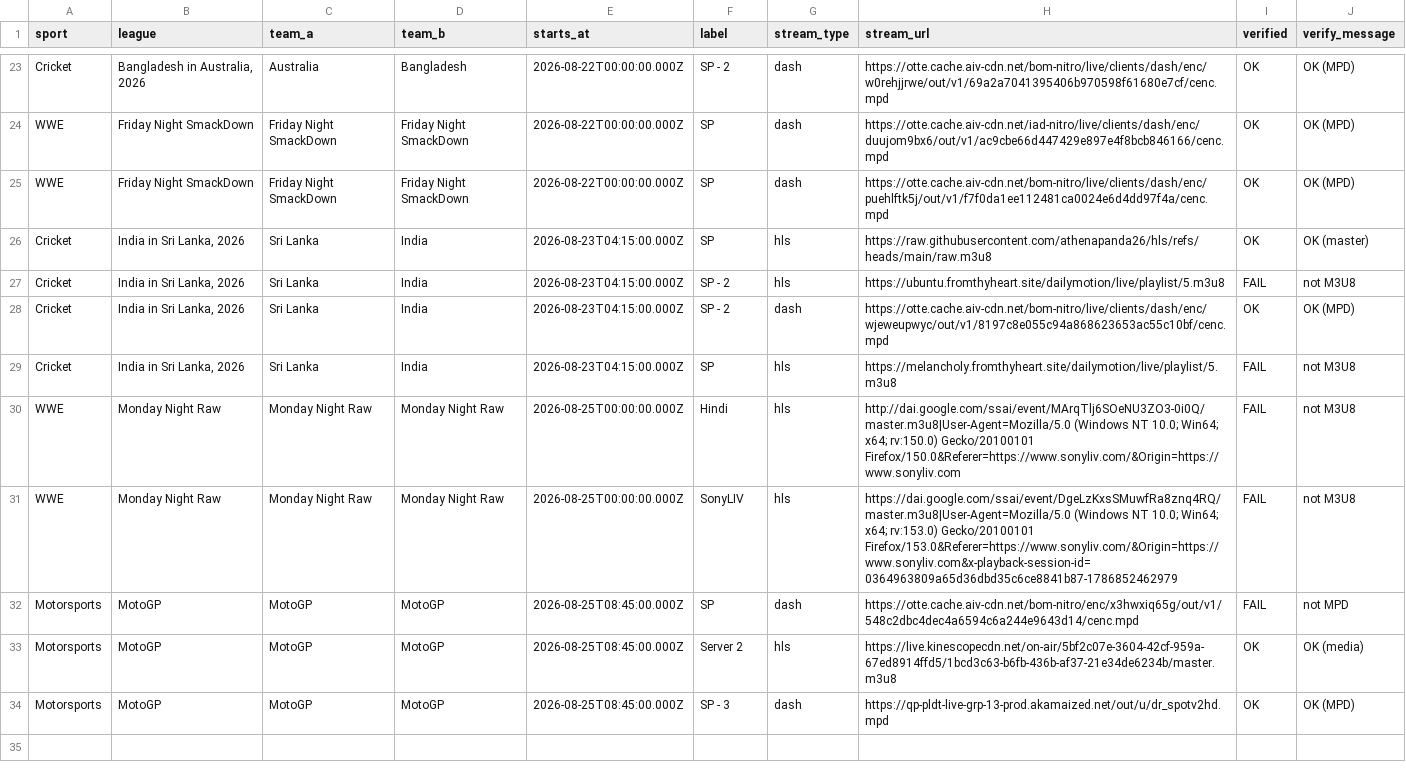
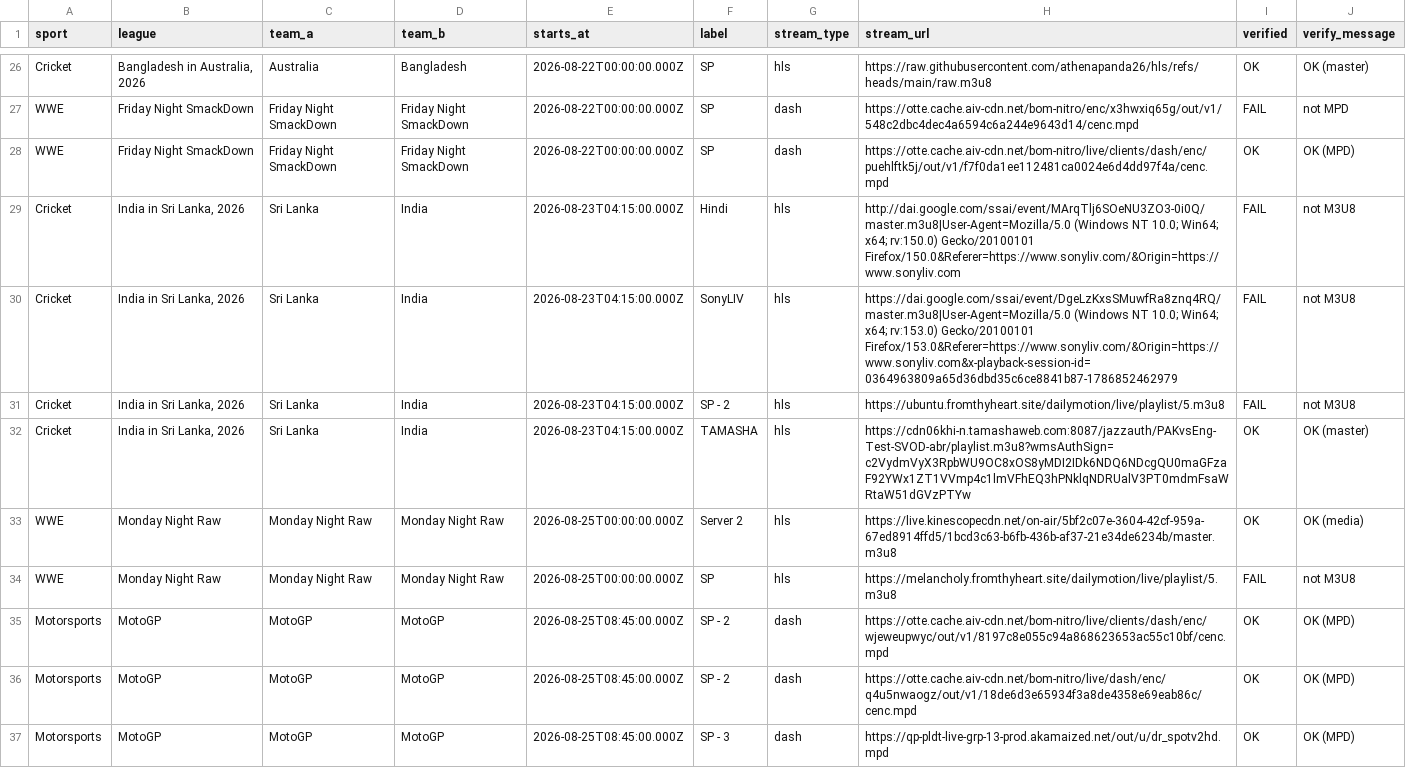
Before and after one commit to khadembd/sportzfy-playlist, a CSV file: output/sportzfy_streams.csv, drawn as a sheet; only a part is shown, gaps mark what is left out; the diff covers the shown part only.

```diff
--- a/output/sportzfy_streams.csv
+++ b/output/sportzfy_streams.csv
@@ -23,12 +26,12 @@ sport,league,team_a,team_b,starts_at,label,stream_type,stream_url,verified,verif
-"Cricket","Bangladesh in Australia, 2026","Australia","Bangladesh","2026-08-22T00:00:00.000Z","SP - 2","dash","https://otte.cache.aiv-cdn.net/bom-nitro/live/clients/dash/enc/w0rehjjrwe/out/v1/69a2a7041395406b970598f61680e7cf/cenc.mpd","OK","OK (MPD)"
-"WWE","Friday Night SmackDown","Friday Night SmackDown","Friday Night SmackDown","2026-08-22T00:00:00.000Z","SP","dash","https://otte.cache.aiv-cdn.net/iad-nitro/live/clients/dash/enc/duujom9bx6/out/v1/ac9cbe66d447429e897e4f8bcb846166/cenc.mpd","OK","OK (MPD)"
+"Cricket","Bangladesh in Australia, 2026","Australia","Bangladesh","2026-08-22T00:00:00.000Z","SP","hls","https://raw.githubusercontent.com/athenapanda26/hls/refs/heads/main/raw.m3u8","OK","OK (master)"
+"WWE","Friday Night SmackDown","Friday Night SmackDown","Friday Night SmackDown","2026-08-22T00:00:00.000Z","SP","dash","https://otte.cache.aiv-cdn.net/bom-nitro/enc/x3hwxiq65g/out/v1/548c2dbc4dec4a6594c6a244e9643d14/cenc.mpd","FAIL","not MPD"
 "WWE","Friday Night SmackDown","Friday Night SmackDown","Friday Night SmackDown","2026-08-22T00:00:00.000Z","SP","dash","https://otte.cache.aiv-cdn.net/bom-nitro/live/clients/dash/enc/puehlftk5j/out/v1/f7f0da1ee112481ca0024e6d4dd97f4a/cenc.mpd","OK","OK (MPD)"
-"Cricket","India in Sri Lanka, 2026","Sri Lanka","India","2026-08-23T04:15:00.000Z","SP","hls","https://raw.githubusercontent.com/athenapanda26/hls/refs/heads/main/raw.m3u8","OK","OK (master)"
+"Cricket","India in Sri Lanka, 2026","Sri Lanka","India","2026-08-23T04:15:00.000Z","Hindi","hls","http://dai.google.com/ssai/event/MArqTlj6SOeNU3ZO3-0i0Q/master.m3u8|User-Agent=Mozilla/5.0 (Windows NT 10.0; Win64; x64; rv:150.0) Gecko/20100101 Firefox/150.0&Referer=https://www.sonyliv.com/&Origin=https://www.sonyliv.com","FAIL","not M3U8"
+"Cricket","India in Sri Lanka, 2026","Sri Lanka","India","2026-08-23T04:15:00.000Z","SonyLIV","hls","https://dai.google.com/ssai/event/DgeLzKxsSMuwfRa8znq4RQ/master.m3u8|User-Agent=Mozilla/5.0 (Windows NT 10.0; Win64; x64; rv:153.0) Gecko/20100101 Firefox/153.0&Referer=https://www.sonyliv.com/&Origin=https://www.sonyliv.com&x-playback-session-id=0364963809a65d36dbd35c6ce8841b87-1786852462979","FAIL","not M3U8"
 "Cricket","India in Sri Lanka, 2026","Sri Lanka","India","2026-08-23T04:15:00.000Z","SP - 2","hls","https://ubuntu.fromthyheart.site/dailymotion/live/playlist/5.m3u8","FAIL","not M3U8"
-"Cricket","India in Sri Lanka, 2026","Sri Lanka","India","2026-08-23T04:15:00.000Z","SP - 2","dash","https://otte.cache.aiv-cdn.net/bom-nitro/live/clients/dash/enc/wjeweupwyc/out/v1/8197c8e055c94a868623653ac55c10bf/cenc.mpd","OK","OK (MPD)"
-"Cricket","India in Sri Lanka, 2026","Sri Lanka","India","2026-08-23T04:15:00.000Z","SP","hls","https://melancholy.fromthyheart.site/dailymotion/live/playlist/5.m3u8","FAIL","not M3U8"
-"WWE","Monday Night Raw","Monday Night Raw","Monday Night Raw","2026-08-25T00:00:00.000Z","Hindi","hls","http://dai.google.com/ssai/event/MArqTlj6SOeNU3ZO3-0i0Q/master.m3u8|User-Agent=Mozilla/5.0 (Windows NT 10.0; Win64; x64; rv:150.0) Gecko/20100101 Firefox/150.0&Referer=https://www.sonyliv.com/&Origin=https://www.sonyliv.com","FAIL","not M3U8"
-"WWE","Monday Night Raw","Monday Night Raw","Monday Night Raw","2026-08-25T00:00:00.000Z","SonyLIV","hls","https://dai.google.com/ssai/event/DgeLzKxsSMuwfRa8znq4RQ/master.m3u8|User-Agent=Mozilla/5.0 (Windows NT 10.0; Win64; x64; rv:153.0) Gecko/20100101 Firefox/153.0&Referer=https://www.sonyliv.com/&Origin=https://www.sonyliv.com&x-playback-session-id=0364963809a65d36dbd35c6ce8841b87-1786852462979","FAIL","not M3U8"
-"Motorsports","MotoGP","MotoGP","MotoGP","2026-08-25T08:45:00.000Z","SP","dash","https://otte.cache.aiv-cdn.net/bom-nitro/enc/x3hwxiq65g/out/v1/548c2dbc4dec4a6594c6a244e9643d14/cenc.mpd","FAIL","not MPD"
-"Motorsports","MotoGP","MotoGP","MotoGP","2026-08-25T08:45:00.000Z","Server 2","hls","https://live.kinescopecdn.net/on-air/5bf2c07e-3604-42cf-959a-67ed8914ffd5/1bcd3c63-b6fb-436b-af37-21e34de6234b/master.m3u8","OK","OK (media)"
+"Cricket","India in Sri Lanka, 2026","Sri Lanka","India","2026-08-23T04:15:00.000Z","TAMASHA","hls","https://cdn06khi-n.tamashaweb.com:8087/jazzauth/PAKvsEng-Test-SVOD-abr/playlist.m3u8?wmsAuthSign=c2VydmVyX3RpbWU9OC8xOS8yMDI2IDk6NDQ6NDcgQU0maGFzaF92YWx1ZT1VVmp4c1lmVFhEQ3hPNklqNDRUalV3PT0mdmFsaWRtaW51dGVzPTYw","OK","OK (master)"
+"WWE","Monday Night Raw","Monday Night Raw","Monday Night Raw","2026-08-25T00:00:00.000Z","Server 2","hls","https://live.kinescopecdn.net/on-air/5bf2c07e-3604-42cf-959a-67ed8914ffd5/1bcd3c63-b6fb-436b-af37-21e34de6234b/master.m3u8","OK","OK (media)"
+"WWE","Monday Night Raw","Monday Night Raw","Monday Night Raw","2026-08-25T00:00:00.000Z","SP","hls","https://melancholy.fromthyheart.site/dailymotion/live/playlist/5.m3u8","FAIL","not M3U8"
+"Motorsports","MotoGP","MotoGP","MotoGP","2026-08-25T08:45:00.000Z","SP - 2","dash","https://otte.cache.aiv-cdn.net/bom-nitro/live/clients/dash/enc/wjeweupwyc/out/v1/8197c8e055c94a868623653ac55c10bf/cenc.mpd","OK","OK (MPD)"
+"Motorsports","MotoGP","MotoGP","MotoGP","2026-08-25T08:45:00.000Z","SP - 2","dash","https://otte.cache.aiv-cdn.net/bom-nitro/live/dash/enc/q4u5nwaogz/out/v1/18de6d3e65934f3a8de4358e69eab86c/cenc.mpd","OK","OK (MPD)"
 "Motorsports","MotoGP","MotoGP","MotoGP","2026-08-25T08:45:00.000Z","SP - 3","dash","https://qp-pldt-live-grp-13-prod.akamaized.net/out/u/dr_spotv2hd.mpd","OK","OK (MPD)"
```
Also changed, not shown: 4 added rows, 1 removed row and 50 edited cells elsewhere in this file, 9 other files.
